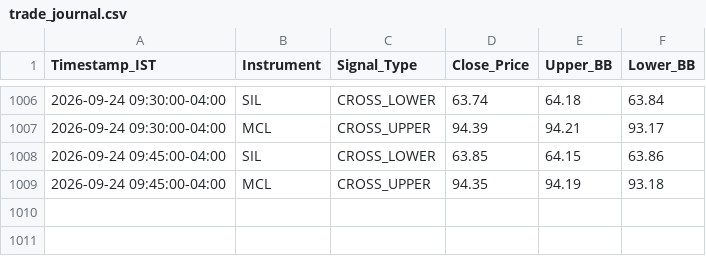
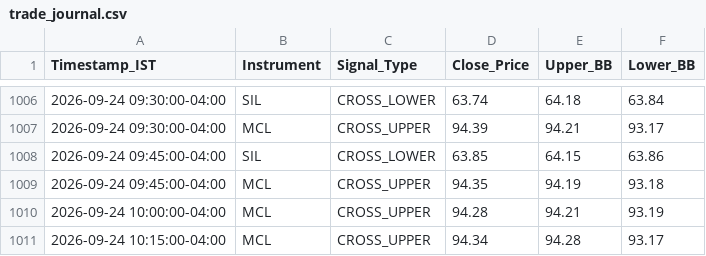
Before and after one commit to RohithBasha/Lucid-alters, a CSV file: trade_journal.csv, drawn as a sheet; only a part is shown, gaps mark what is left out; the diff names each change by its address in the sheet, - before the commit and + after, or states it on an @@ line.

```diff
--- a/trade_journal.csv
+++ b/trade_journal.csv
+row 1010: 2026-09-24 10:00:00-04:00 | MCL | CROSS_UPPER | 94.28 | 94.21 | 93.19
+row 1011: 2026-09-24 10:15:00-04:00 | MCL | CROSS_UPPER | 94.34 | 94.28 | 93.17
```
Also changed, not shown: 1 other file.
